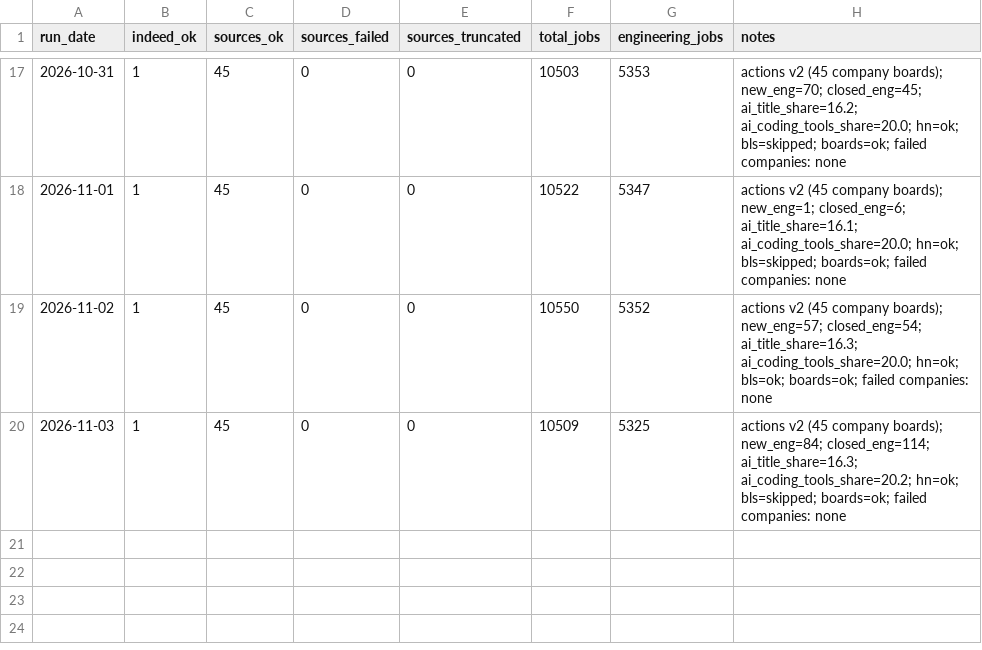
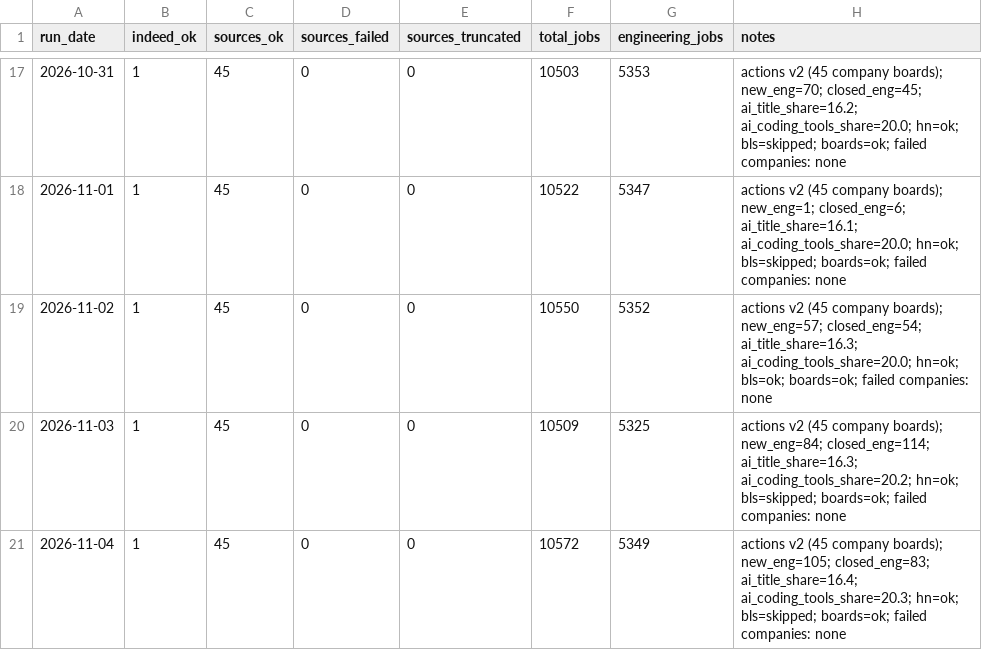
Before and after one commit to Xenzoro/sweAiTracker, a CSV file: data/run_log.csv, drawn as a sheet; only a part is shown, gaps mark what is left out.

```diff
--- a/data/run_log.csv
+++ b/data/run_log.csv
@@ -20 +20,2 @@ run_date,indeed_ok,sources_ok,sources_failed,sources_truncated,total_jobs,engine
 2026-11-03,1,45,0,0,10509,5325,actions v2 (45 company boards); new_eng=84; closed_eng=114; ai_title_share=16.3; ai_coding_tools_share=20.2; hn=ok; bls=skipped; boards=ok; failed companies: none
+2026-11-04,1,45,0,0,10572,5349,actions v2 (45 company boards); new_eng=105; closed_eng=83; ai_title_share=16.4; ai_coding_tools_share=20.3; hn=ok; bls=skipped; boards=ok; failed companies: none
```
Also changed, not shown: data/boards/category_summary.csv, data/boards/company_summary.csv, 7 other files.
